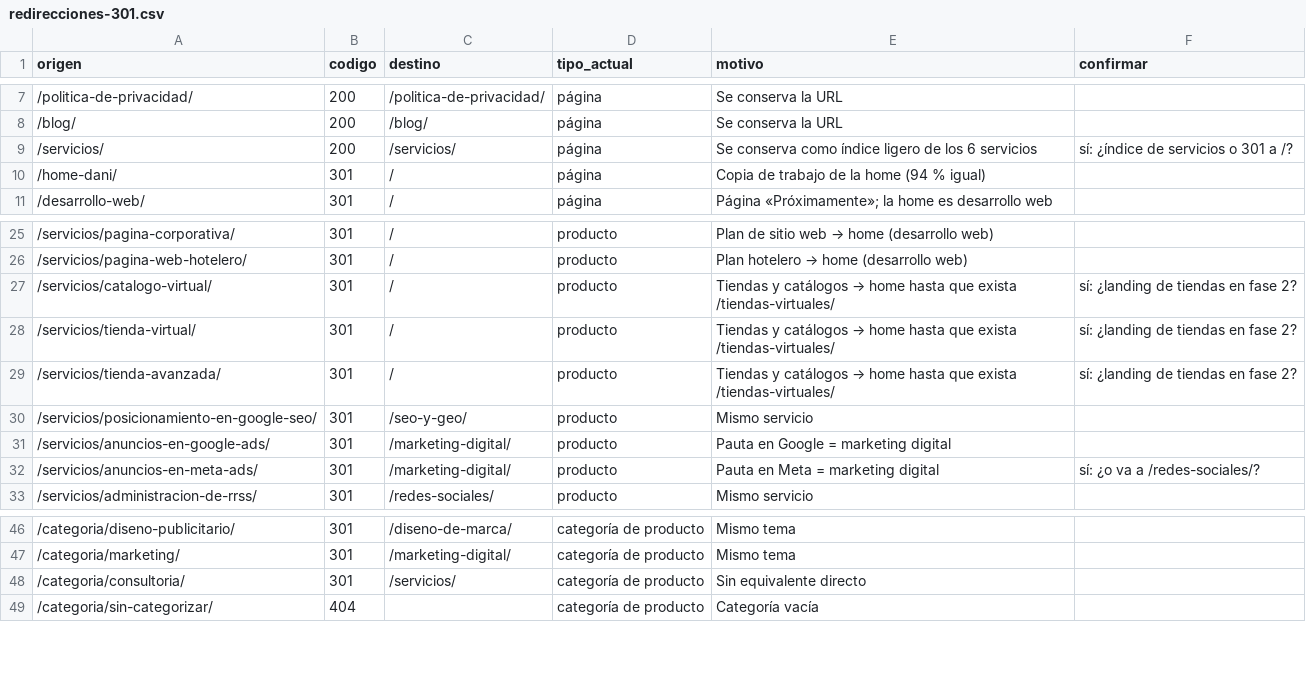
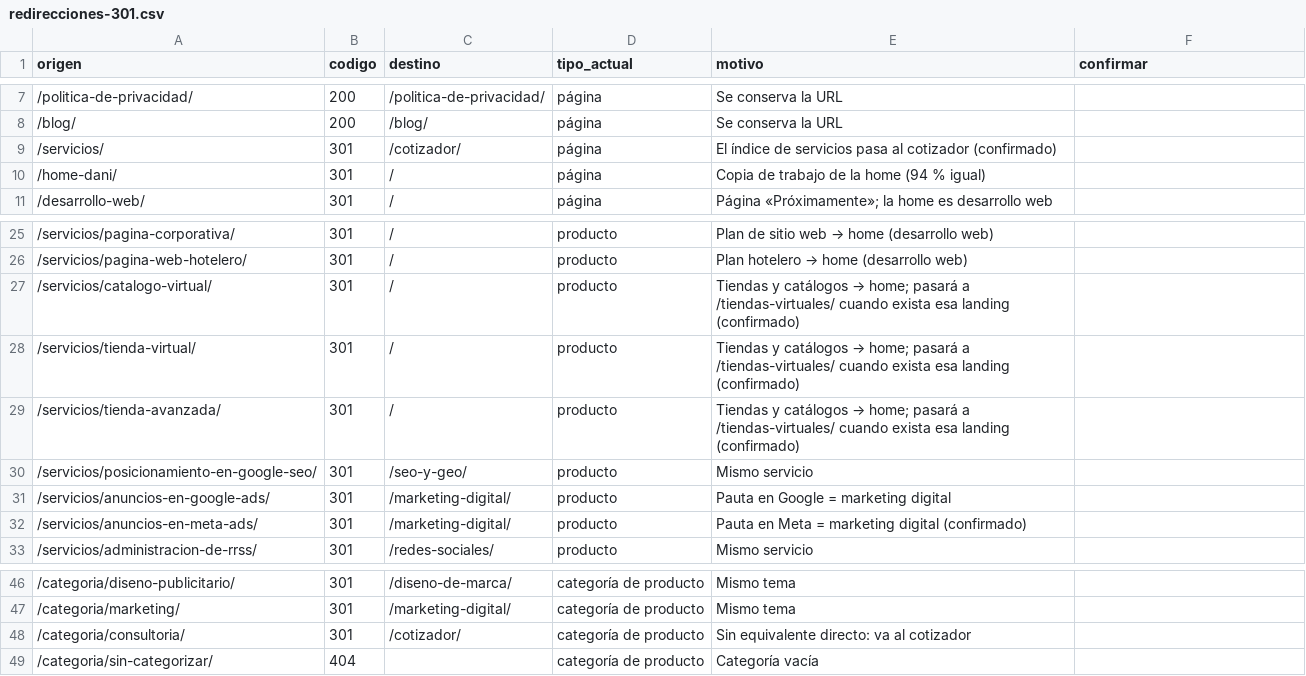
Before and after one commit to Agenciadkoding/dkoding-web-2026, a CSV file: seo/redirecciones-301.csv, drawn as a sheet; only a part is shown, gaps mark what is left out.

```diff
--- a/seo/redirecciones-301.csv
+++ b/seo/redirecciones-301.csv
@@ -8,3 +8,3 @@ origen,codigo,destino,tipo_actual,motivo,confirmar
 /blog/,200,/blog/,página,Se conserva la URL,
-/servicios/,200,/servicios/,página,Se conserva como índice ligero de los 6 servicios,sí: ¿índice de servicios o 301 a /?
+/servicios/,301,/cotizador/,página,El índice de servicios pasa al cotizador (confirmado),
 /home-dani/,301,/,página,Copia de trabajo de la home (94 % igual),
@@ -26,8 +26,8 @@ origen,codigo,destino,tipo_actual,motivo,confirmar
 /servicios/pagina-web-hotelero/,301,/,producto,Plan hotelero → home (desarrollo web),
-/servicios/catalogo-virtual/,301,/,producto,Tiendas y catálogos → home hasta que exista /tiendas-virtuales/,sí: ¿landing de tiendas en fase 2?
-/servicios/tienda-virtual/,301,/,producto,Tiendas y catálogos → home hasta que exista /tiendas-virtuales/,sí: ¿landing de tiendas en fase 2?
-/servicios/tienda-avanzada/,301,/,producto,Tiendas y catálogos → home hasta que exista /tiendas-virtuales/,sí: ¿landing de tiendas en fase 2?
+/servicios/catalogo-virtual/,301,/,producto,Tiendas y catálogos → home; pasará a /tiendas-virtuales/ cuando exista esa landing (confirmado),
+/servicios/tienda-virtual/,301,/,producto,Tiendas y catálogos → home; pasará a /tiendas-virtuales/ cuando exista esa landing (confirmado),
+/servicios/tienda-avanzada/,301,/,producto,Tiendas y catálogos → home; pasará a /tiendas-virtuales/ cuando exista esa landing (confirmado),
 /servicios/posicionamiento-en-google-seo/,301,/seo-y-geo/,producto,Mismo servicio,
 /servicios/anuncios-en-google-ads/,301,/marketing-digital/,producto,Pauta en Google = marketing digital,
-/servicios/anuncios-en-meta-ads/,301,/marketing-digital/,producto,Pauta en Meta = marketing digital,sí: ¿o va a /redes-sociales/?
+/servicios/anuncios-en-meta-ads/,301,/marketing-digital/,producto,Pauta en Meta = marketing digital (confirmado),
 /servicios/administracion-de-rrss/,301,/redes-sociales/,producto,Mismo servicio,
@@ -47,3 +47,3 @@ origen,codigo,destino,tipo_actual,motivo,confirmar
 /categoria/marketing/,301,/marketing-digital/,categoría de producto,Mismo tema,
-/categoria/consultoria/,301,/servicios/,categoría de producto,Sin equivalente directo,
+/categoria/consultoria/,301,/cotizador/,categoría de producto,Sin equivalente directo: va al cotizador,
 /categoria/sin-categorizar/,404,,categoría de producto,Categoría vacía,
```
Also changed, not shown: 3 other files.
